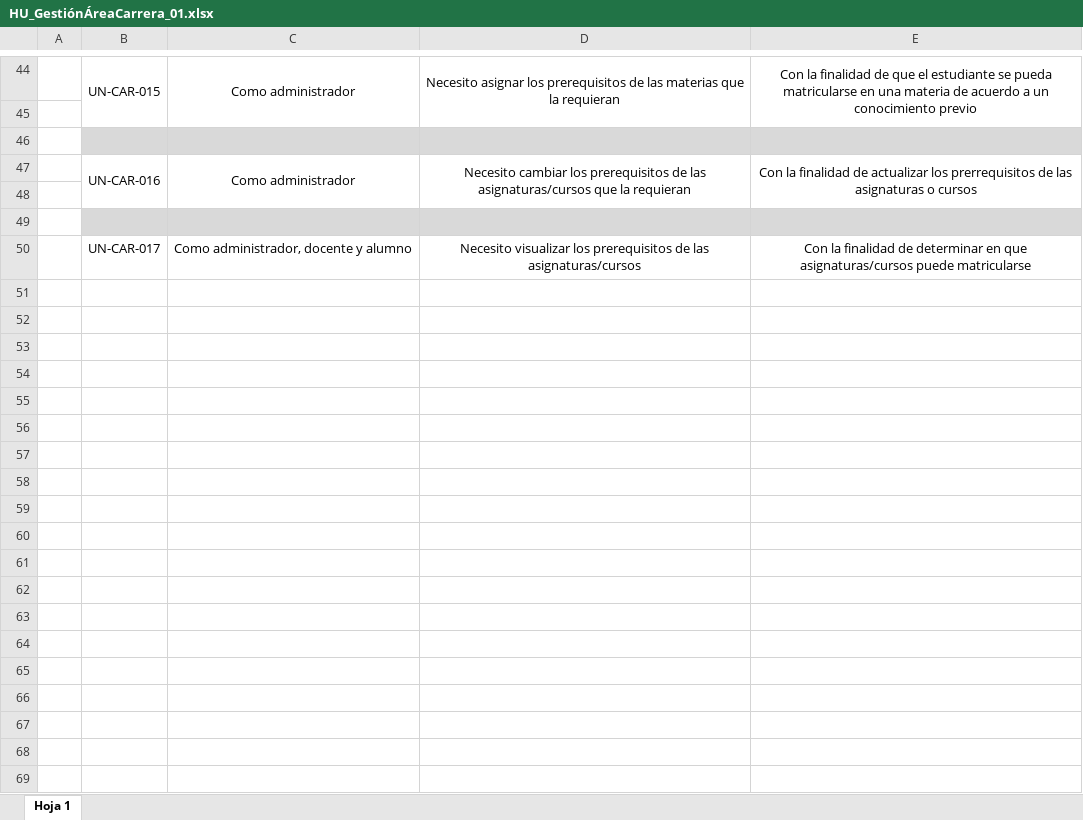
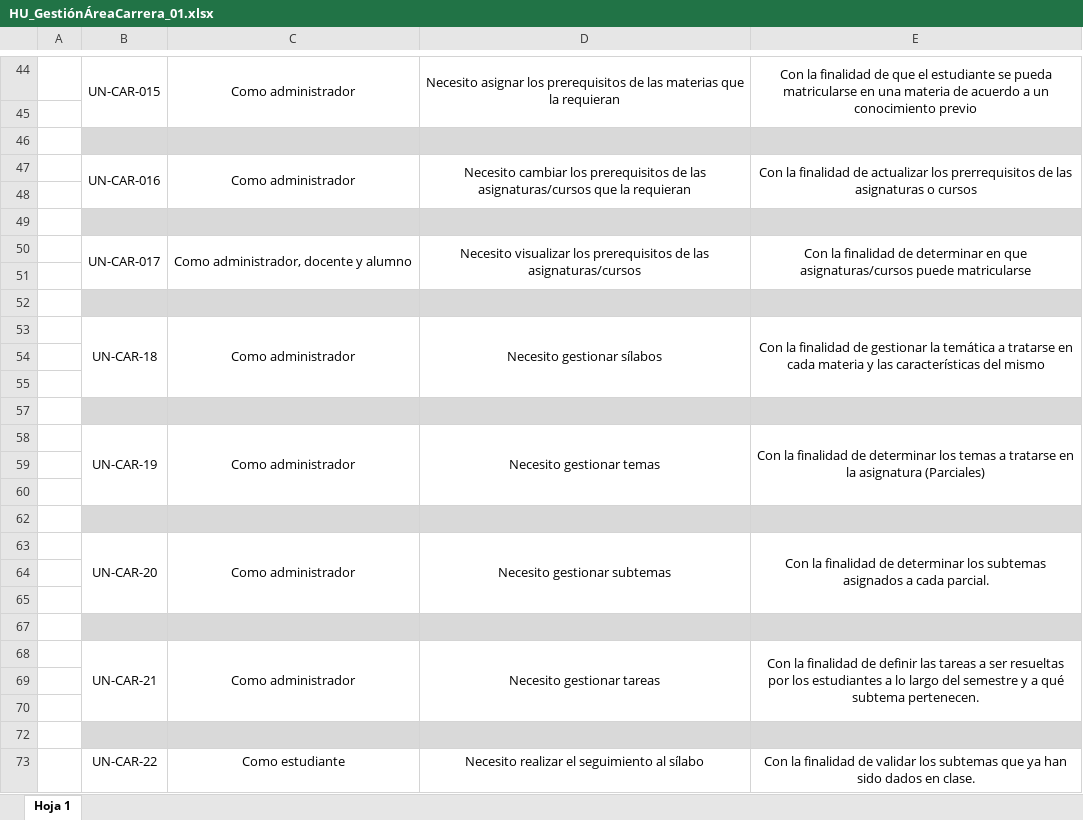
Before and after one commit to adrmenam/UniversidadDocs, an Excel workbook: HU_GestiónÁreaCarrera_01.xlsx, sheet Hoja 1, drawn as a sheet; only a part is shown, gaps mark what is left out; values as stored, in another font and other column widths than the file's, no borders; the diff names each change by its address in the sheet, - before the commit and + after, or states it on an @@ line.

Commit message:
HU aumento de gestión y seguimiento de silabo
HU aumento de gestión y seguimiento de silabo

```diff
--- a/HU_GestiónÁreaCarrera_01.xlsx (sheet Hoja 1)
+++ b/HU_GestiónÁreaCarrera_01.xlsx (sheet Hoja 1)
+B50:B51 merged
+C50:C51 merged
+D50:D51 merged
+E50:E51 merged
+row 51: (empty)
+row 52: (empty)
+row 53:  | UN-CAR-18 | Como administrador | Necesito gestionar sílabos | Con la finalidad de gestionar la temática a tratarse en cada materia y las características del mismo
+row 54: (empty)
+row 55: (empty)
+row 57: (empty)
+row 58:  | UN-CAR-19 | Como administrador | Necesito gestionar temas | Con la finalidad de determinar los temas a tratarse en la asignatura (Parciales)
+row 59: (empty)
+row 60: (empty)
+row 62: (empty)
+row 63:  | UN-CAR-20 | Como administrador | Necesito gestionar subtemas | Con la finalidad de determinar los subtemas asignados a cada parcial.
+row 64: (empty)
+row 65: (empty)
+row 67: (empty)
+row 68:  | UN-CAR-21 | Como administrador | Necesito gestionar tareas | Con la finalidad de definir las tareas a ser resueltas por los estudiantes a lo largo del semestre y a qué subtema pertenecen.
+row 69: (empty)
+row 70: (empty)
+row 72: (empty)
+row 73:  | UN-CAR-22 | Como estudiante | Necesito realizar el seguimiento al sílabo | Con la finalidad de validar los subtemas que ya han sido dados en clase.
```
